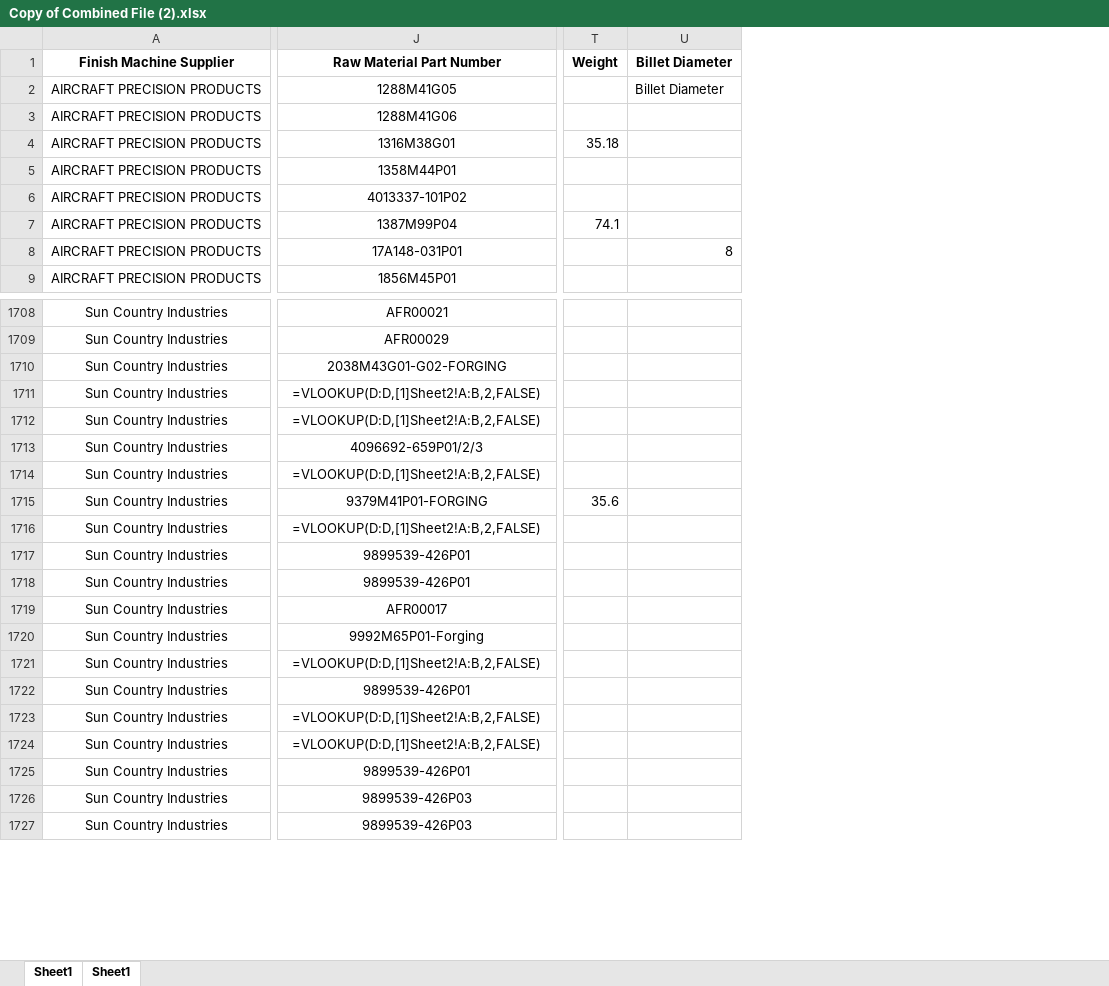
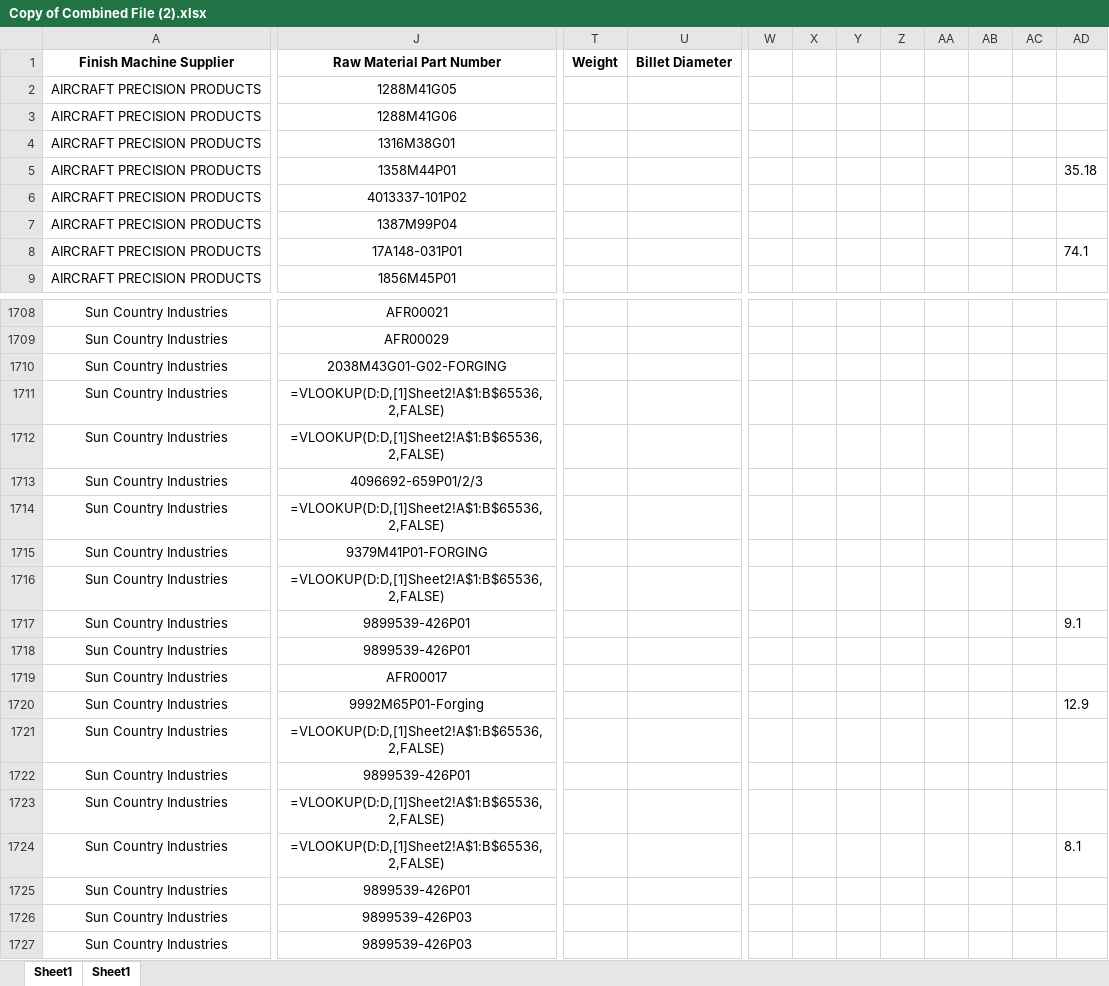
Before and after one commit to AndrewSmiley/better-csv, an Excel workbook: results/Copy of Combined File (2).xlsx, sheet Sheet1, drawn as a sheet; only a part is shown, gaps mark what is left out; values as stored, in another font and other column widths than the file's, no borders; formulas without a stored value are shown as written; removed rows and columns are numbered as before the commit, all else as after; the diff covers the shown part only; the diff names each change by its address in the sheet, - before the commit and + after, or states it on an @@ line.

```diff
--- a/results/Copy of Combined File (2).xlsx (sheet Sheet1)
+++ b/results/Copy of Combined File (2).xlsx (sheet Sheet1)
-column T, rows 1-7: Weight |  |  | 35.18 |  |  | 74.1; row 1715: 35.6
-column U, rows 1-8: Billet Diameter | Billet Diameter |  |  |  |  |  | 8
+column T, row 1: Weight
+column U, row 1: Billet Diameter
+column W, empty
+column X, empty
+column Y, empty
+column Z, empty
+column AA, empty
+column AB, empty
+column AC, empty
+column AD, rows 5-8: 35.18 |  |  | 74.1; rows 1717-1724: 9.1 |  |  | 12.9 |  |  |  | 8.1
-J1711:J1712: =VLOOKUP(D:D,[1]Sheet2!A:B,2,FALSE)
+J1711:J1712: =VLOOKUP(D:D,[1]Sheet2!A$1:B$65536,2,FALSE)
-J1714: =VLOOKUP(D:D,[1]Sheet2!A:B,2,FALSE)
+J1714: =VLOOKUP(D:D,[1]Sheet2!A$1:B$65536,2,FALSE)
-J1716: =VLOOKUP(D:D,[1]Sheet2!A:B,2,FALSE)
+J1716: =VLOOKUP(D:D,[1]Sheet2!A$1:B$65536,2,FALSE)
-J1721: =VLOOKUP(D:D,[1]Sheet2!A:B,2,FALSE)
+J1721: =VLOOKUP(D:D,[1]Sheet2!A$1:B$65536,2,FALSE)
-J1723:J1724: =VLOOKUP(D:D,[1]Sheet2!A:B,2,FALSE)
+J1723:J1724: =VLOOKUP(D:D,[1]Sheet2!A$1:B$65536,2,FALSE)
```
Also changed, not shown: 13 edited cells elsewhere in this sheet, data/Copy of Combined File (2).xlsx, updates4.xlsx, 9 other files.
